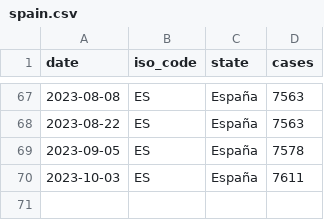
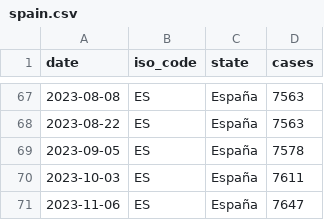
Before and after one commit to svavassori/monkeypox-spain, a CSV file: data/spain.csv, drawn as a sheet; only a part is shown, gaps mark what is left out.

```diff
--- a/data/spain.csv
+++ b/data/spain.csv
@@ -70 +70,2 @@ date,iso_code,state,cases
 2023-10-03,ES,España,7611
+2023-11-06,ES,España,7647
```
Also changed, not shown: data/regions.csv, 3 other files.
